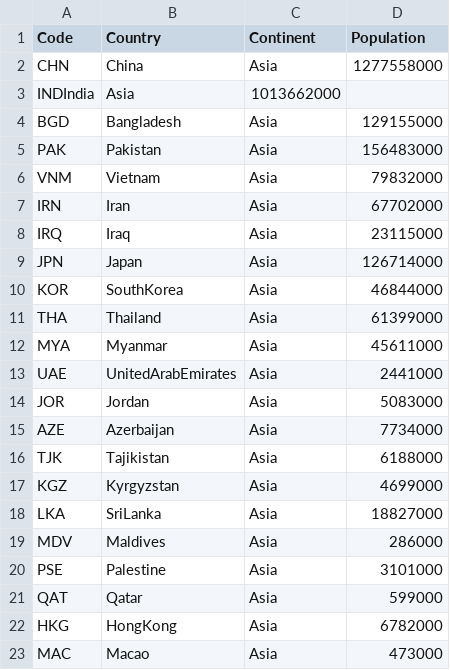
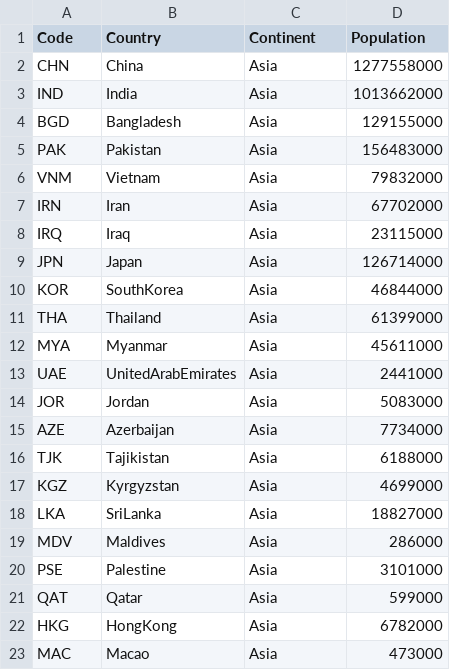
Before and after one commit to 40591091-ShannonKane/sem, a CSV file: Testerfile.csv, drawn as a sheet; removed rows and columns are numbered as before the commit, all else as after; the diff names each change by its address in the sheet, - before the commit and + after, or states it on an @@ line.

Commit message:
Update Testerfile.csv

```diff
--- a/Testerfile.csv
+++ b/Testerfile.csv
-row 3: INDIndia | Asia | 1013662000
+row 3: IND | India | Asia | 1013662000
```
